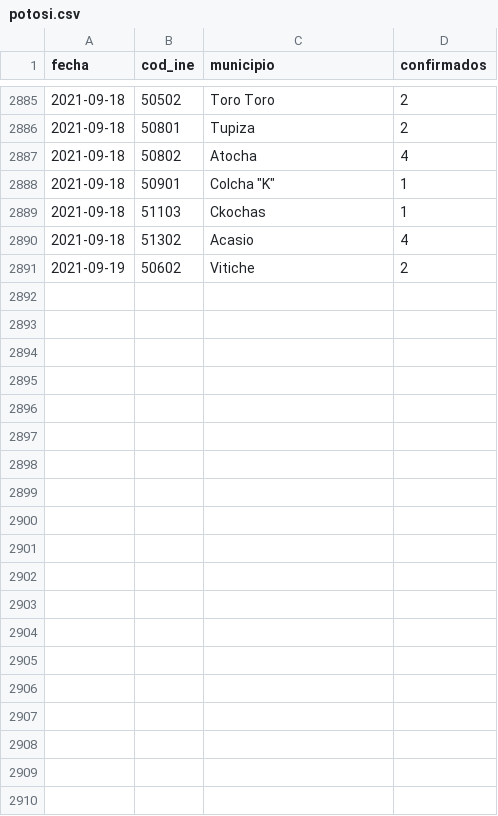
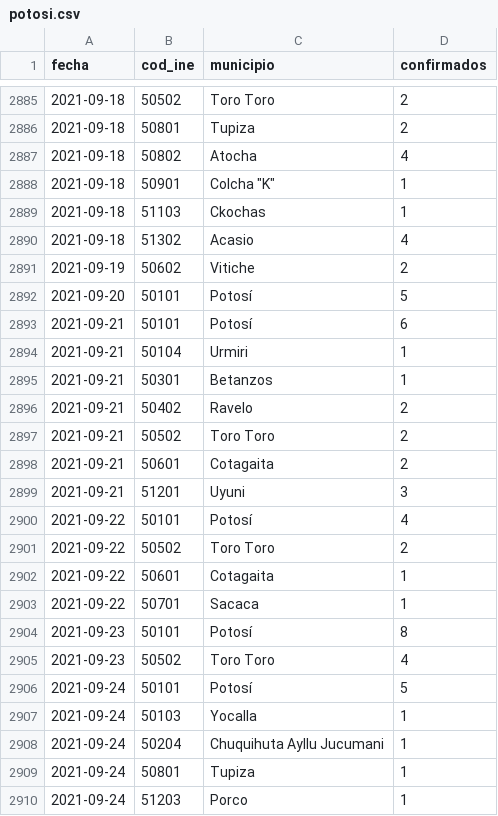
Before and after one commit to mauforonda/covid19bolivia-municipal, a CSV file: potosi.csv, drawn as a sheet; only a part is shown, gaps mark what is left out; the diff covers the shown part only; the diff names each change by its address in the sheet, - before the commit and + after, or states it on an @@ line.

```diff
--- a/potosi.csv
+++ b/potosi.csv
+row 2892: 2021-09-20 | 50101 | Potosí | 5
+row 2893: 2021-09-21 | 50101 | Potosí | 6
+row 2894: 2021-09-21 | 50104 | Urmiri | 1
+row 2895: 2021-09-21 | 50301 | Betanzos | 1
+row 2896: 2021-09-21 | 50402 | Ravelo | 2
+row 2897: 2021-09-21 | 50502 | Toro Toro | 2
+row 2898: 2021-09-21 | 50601 | Cotagaita | 2
+row 2899: 2021-09-21 | 51201 | Uyuni | 3
+row 2900: 2021-09-22 | 50101 | Potosí | 4
+row 2901: 2021-09-22 | 50502 | Toro Toro | 2
+row 2902: 2021-09-22 | 50601 | Cotagaita | 1
+row 2903: 2021-09-22 | 50701 | Sacaca | 1
+row 2904: 2021-09-23 | 50101 | Potosí | 8
+row 2905: 2021-09-23 | 50502 | Toro Toro | 4
+row 2906: 2021-09-24 | 50101 | Potosí | 5
+row 2907: 2021-09-24 | 50103 | Yocalla | 1
+row 2908: 2021-09-24 | 50204 | Chuquihuta Ayllu Jucumani | 1
+row 2909: 2021-09-24 | 50801 | Tupiza | 1
+row 2910: 2021-09-24 | 51203 | Porco | 1
```
Also changed, not shown: 11 added rows elsewhere in this file, chuquisaca.csv, cochabamba.csv, 6 other files.
